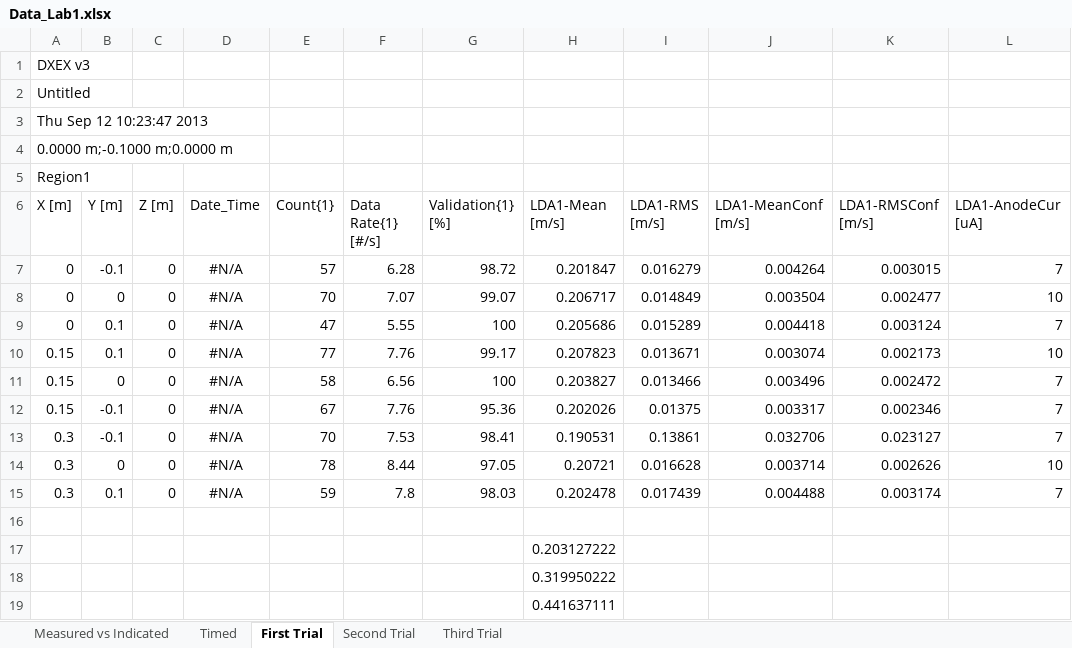
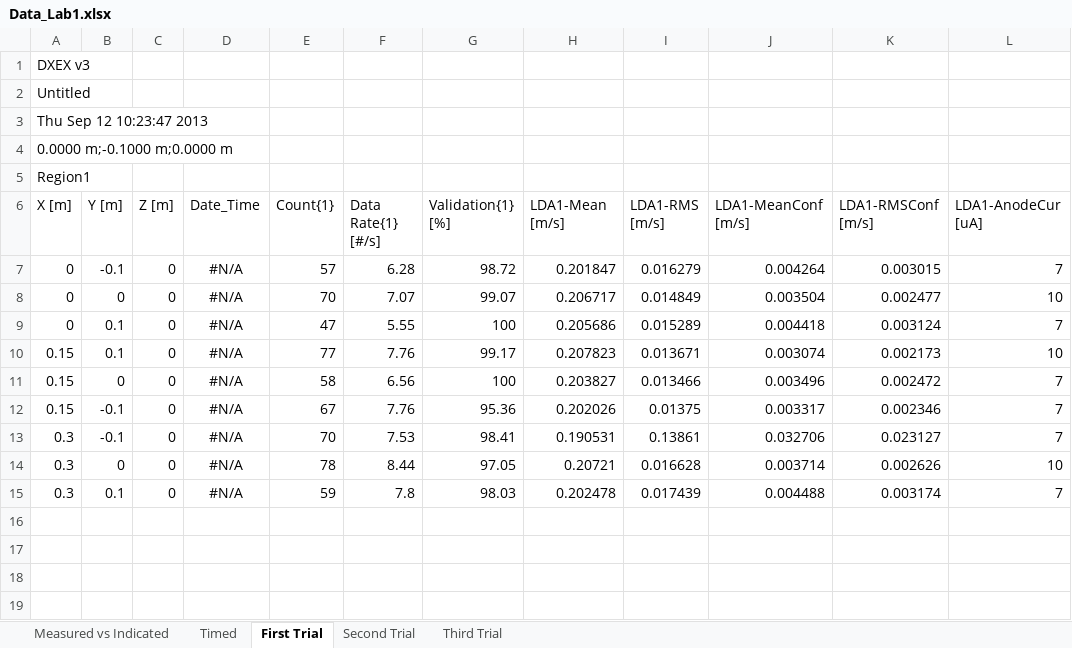
Before and after one commit to AeroLabGroup2/LabWork, an Excel workbook: Lab_1/Data_Lab1.xlsx, sheet First Trial, drawn as a sheet; values as stored, in another font and other column widths than the file's, no borders; the diff names each change by its address in the sheet, - before the commit and + after, or states it on an @@ line.

```diff
--- a/Lab_1/Data_Lab1.xlsx (sheet First Trial)
+++ b/Lab_1/Data_Lab1.xlsx (sheet First Trial)
-row 16: (empty)
-row 17:  |  |  |  |  |  |  | 0.203127222
-row 18:  |  |  |  |  |  |  | 0.319950222
-row 19:  |  |  |  |  |  |  | 0.441637111
```
Also changed, not shown: sheet Timed, charts or pictures.
